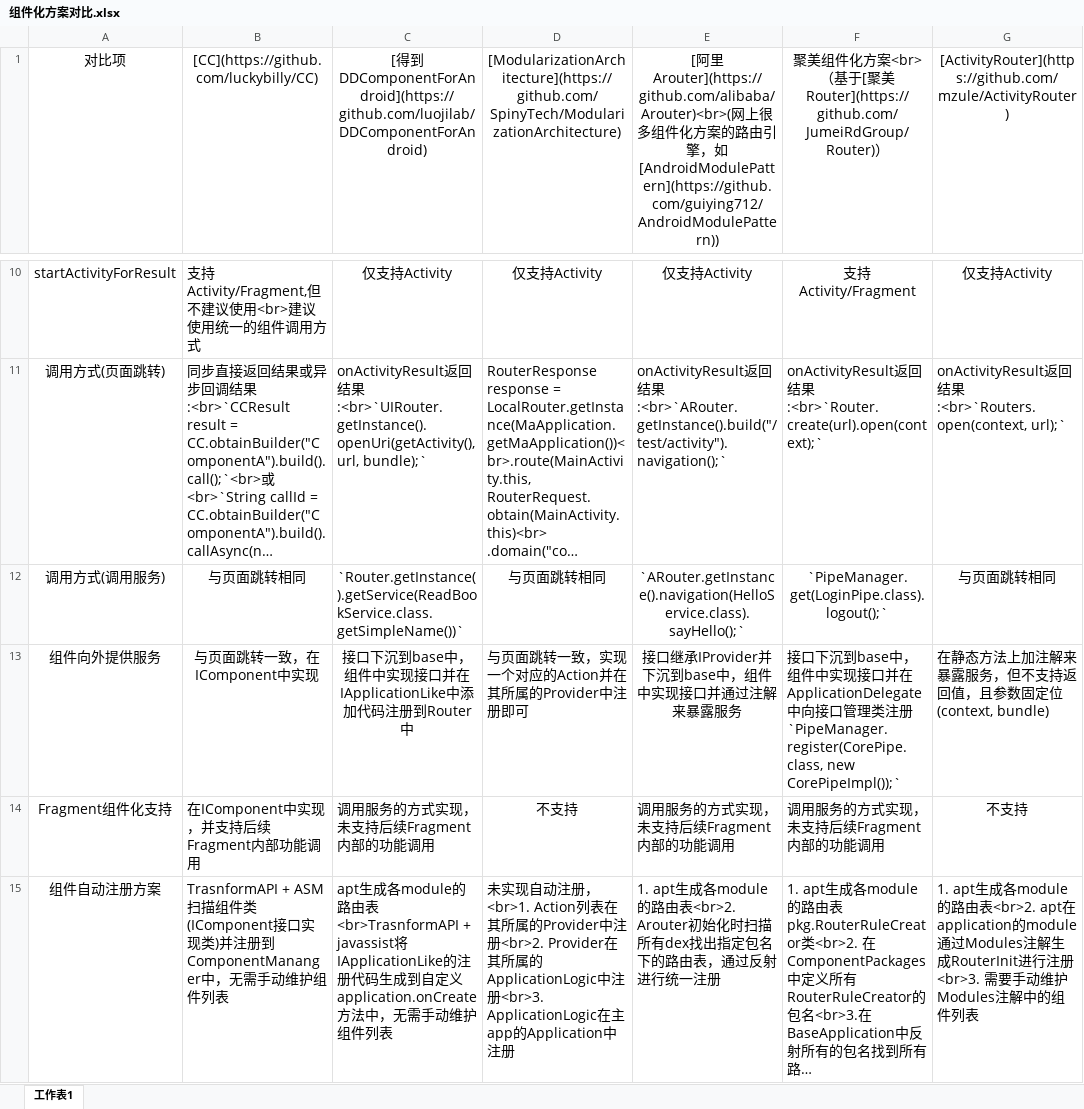
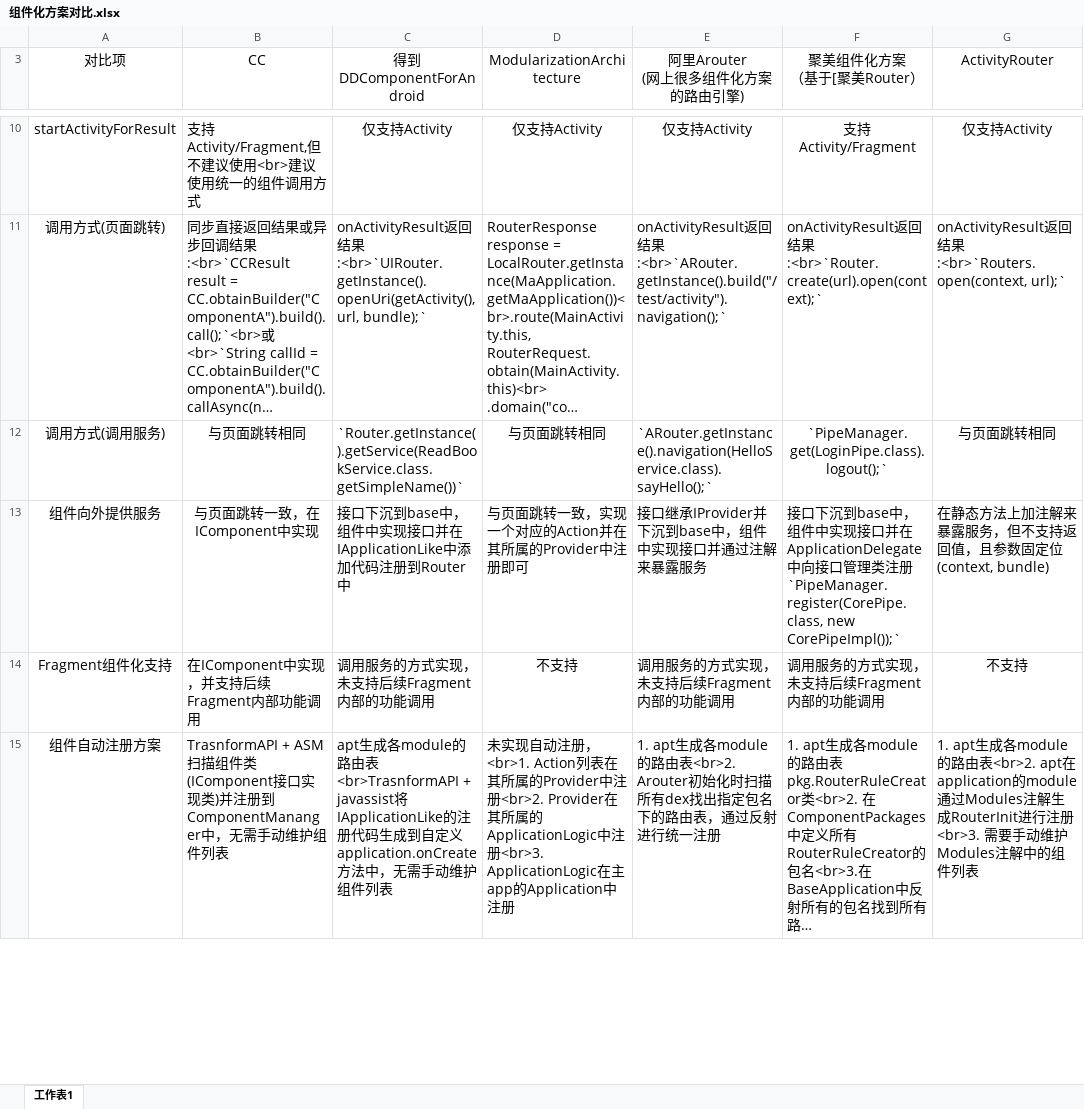
Before and after one commit to luckybilly/AndroidComponentizeLibs, an Excel workbook: 组件化方案对比.xlsx, sheet 工作表1, drawn as a sheet; only a part is shown, gaps mark what is left out; long unchanged cells end in …; values as stored, in another font and other column widths than the file's, no borders; addresses are those after the commit; ↵ is a line break in a cell; the diff covers the shown part only; the diff names each change by its address in the sheet, - before the commit and + after, or states it on an @@ line.

Commit message:
update

```diff
--- a/组件化方案对比.xlsx (sheet 工作表1)
+++ b/组件化方案对比.xlsx (sheet 工作表1)
-B3: [CC](https://github.com/luckybilly/CC)
+B3: CC
-C3: [得到DDComponentForAndroid](https://github.com/luojilab/DDComponentForAndroid)
+C3: 得到DDComponentForAndroid
-D3: [ModularizationArchitecture](https://github.com/SpinyTech/ModularizationArchitecture)
+D3: ModularizationArchitecture
-E3: [阿里Arouter](https://github.com/alibaba/Arouter)<br>(网上很多组件化方案的路由引擎，如[AndroidModulePattern](https://github.com/guiying712/AndroidModulePattern))
+E3: 阿里Arouter ↵ (网上很多组件化方案的路由引擎)
-F3: 聚美组件化方案<br>（基于[聚美Router](https://github.com/JumeiRdGroup/Router)）
+F3: 聚美组件化方案 ↵ （基于[聚美Router）
-G3: [ActivityRouter](https://github.com/mzule/ActivityRouter)
+G3: ActivityRouter
-E12:E13 alignment: center
+E12:E13 alignment: left
-C13 alignment: center
+C13 alignment: left
```
Also changed, not shown: 5 added rows, 1 hidden or unhidden row, 2 edited cells and cell formats elsewhere in this sheet.
